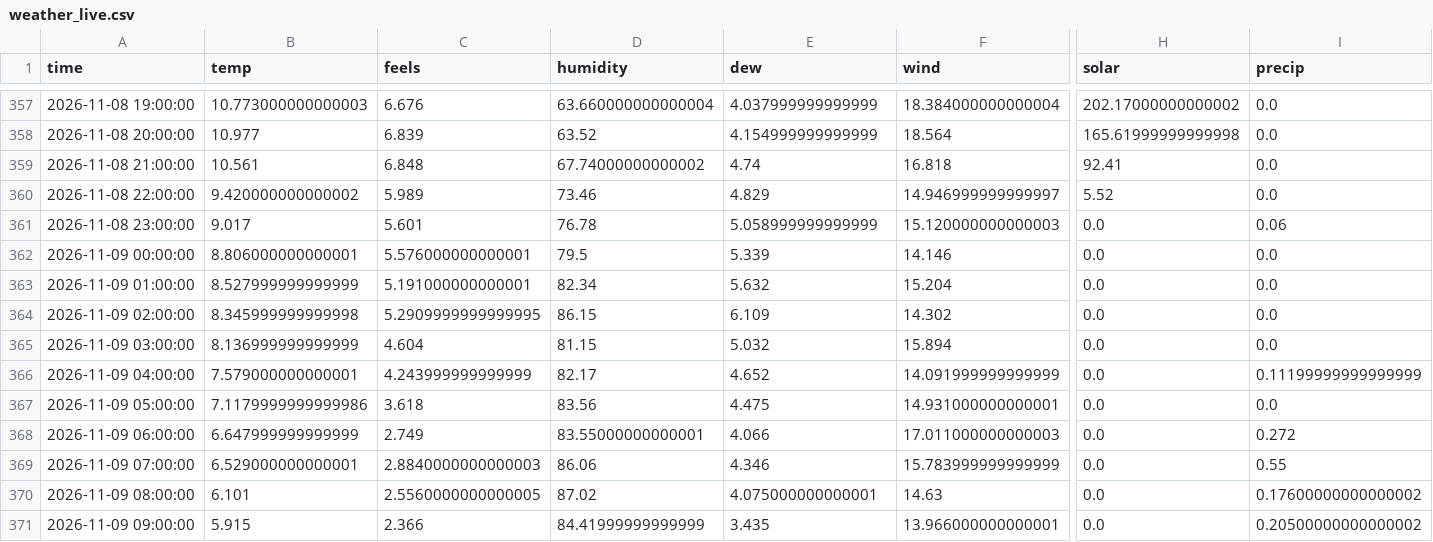
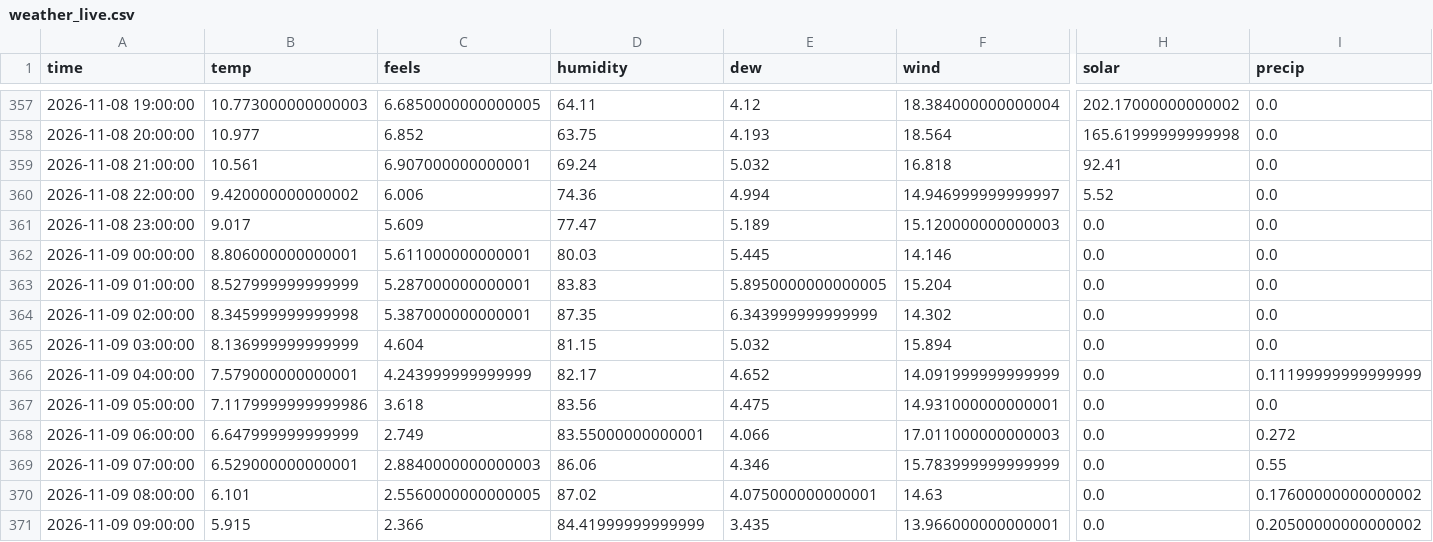
Before and after one commit to RandumPerson314/ontario-demand, a CSV file: data/weather_live.csv, drawn as a sheet; only a part is shown, gaps mark what is left out; the diff covers the shown part only; the diff names each change by its address in the sheet, - before the commit and + after, or states it on an @@ line.

```diff
--- a/data/weather_live.csv
+++ b/data/weather_live.csv
-C357 (feels): 6.676
+C357 (feels): 6.6850000000000005
-D357 (humidity): 63.660000000000004
+D357 (humidity): 64.11
-E357 (dew): 4.037999999999999
+E357 (dew): 4.12
-C358 (feels): 6.839
+C358 (feels): 6.852
-D358 (humidity): 63.52
+D358 (humidity): 63.75
-E358 (dew): 4.154999999999999
+E358 (dew): 4.193
-C359 (feels): 6.848
+C359 (feels): 6.907000000000001
-D359 (humidity): 67.74000000000002
+D359 (humidity): 69.24
-E359 (dew): 4.74
+E359 (dew): 5.032
-C360 (feels): 5.989
+C360 (feels): 6.006
-D360 (humidity): 73.46
+D360 (humidity): 74.36
-E360 (dew): 4.829
+E360 (dew): 4.994
-C361 (feels): 5.601
+C361 (feels): 5.609
-D361 (humidity): 76.78
+D361 (humidity): 77.47
-E361 (dew): 5.058999999999999
+E361 (dew): 5.189
-I361 (precip): 0.06
+I361 (precip): 0.0
-C362 (feels): 5.576000000000001
+C362 (feels): 5.611000000000001
-D362 (humidity): 79.5
+D362 (humidity): 80.03
-E362 (dew): 5.339
+E362 (dew): 5.445
-C363 (feels): 5.191000000000001
+C363 (feels): 5.287000000000001
-D363 (humidity): 82.34
+D363 (humidity): 83.83
-E363 (dew): 5.632
+E363 (dew): 5.8950000000000005
-C364 (feels): 5.2909999999999995
+C364 (feels): 5.387000000000001
-D364 (humidity): 86.15
+D364 (humidity): 87.35
-E364 (dew): 6.109
+E364 (dew): 6.343999999999999
```
Also changed, not shown: 32 edited cells elsewhere in this file, 1 other file.
